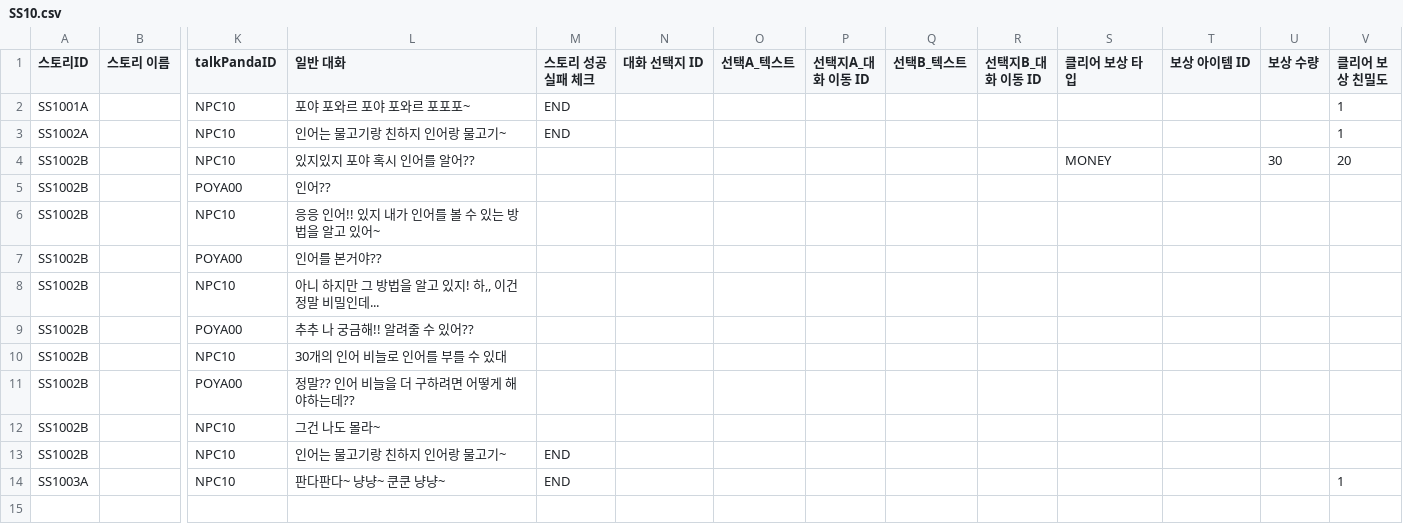
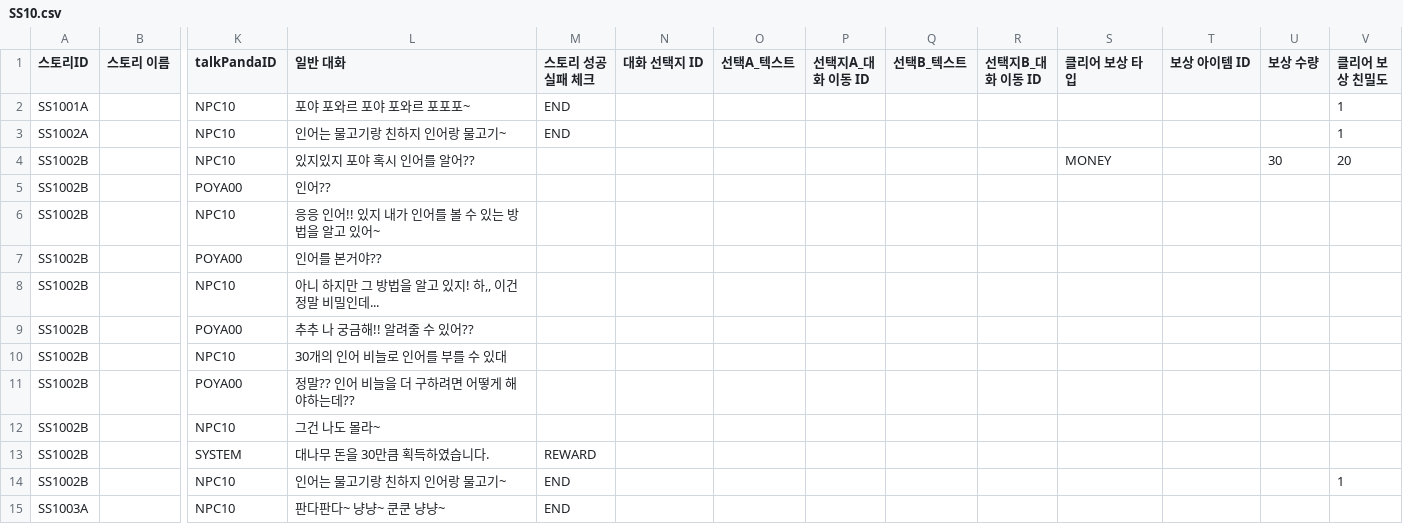
Before and after one commit to dlackdanr777/Project-Panda, a CSV file: Assets/Resources/SideStory/SS10.csv, drawn as a sheet; only a part is shown, gaps mark what is left out; addresses are those after the commit; rows hold the shown columns only; the diff names each change by its address in the sheet, - before the commit and + after, or states it on an @@ line.

```diff
--- a/Assets/Resources/SideStory/SS10.csv
+++ b/Assets/Resources/SideStory/SS10.csv
+row 13: SS1002B |  | SYSTEM | 대나무 돈을 30만큼 획득하였습니다. | REWARD
-V14 (클리어 보상 친밀도): (empty)
+V14 (클리어 보상 친밀도): 1
-V15 (클리어 보상 친밀도): 1
+V15 (클리어 보상 친밀도): (empty)
```
Also changed, not shown: Assets/Resources/SideStory/SS14.csv, 6 other files.
